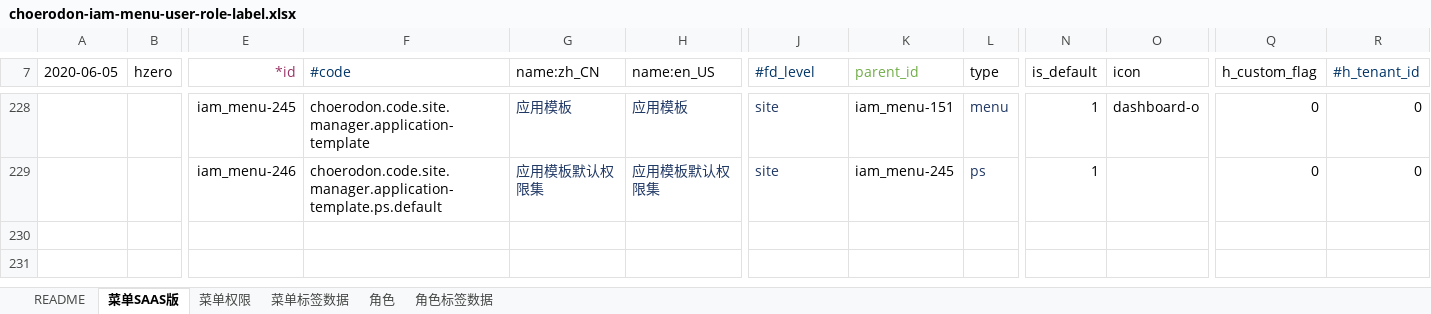
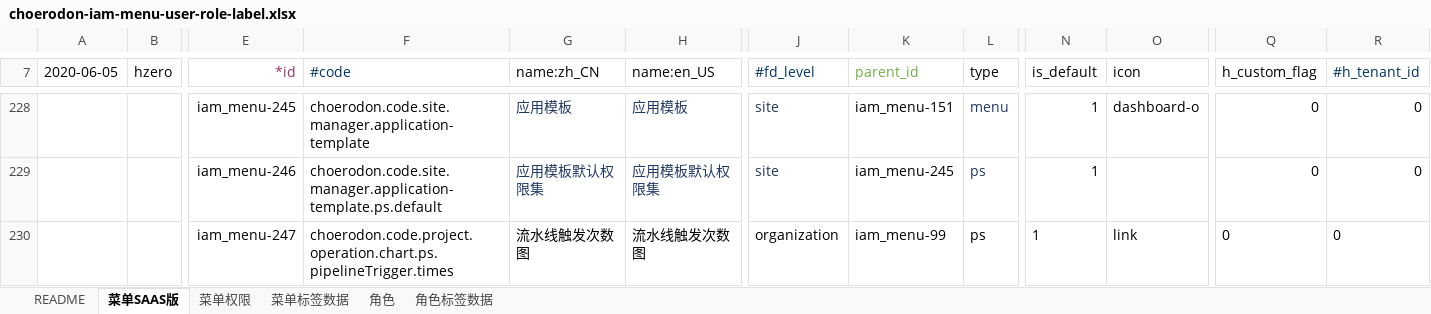
Before and after one commit to open-hand/choerodon-iam, an Excel workbook: src/main/resources/script/db/init-data/hzero_platform/hzero_platform/choerodon-iam-menu-user-role-label.xlsx, sheet 菜单SAAS版, drawn as a sheet; only a part is shown, gaps mark what is left out; values as stored, in another font and other column widths than the file's, no borders; rows hold the shown columns only; the diff names each change by its address in the sheet, - before the commit and + after, or states it on an @@ line.

```diff
--- a/src/main/resources/script/db/init-data/hzero_platform/hzero_platform/choerodon-iam-menu-user-role-label.xlsx (sheet 菜单SAAS版)
+++ b/src/main/resources/script/db/init-data/hzero_platform/hzero_platform/choerodon-iam-menu-user-role-label.xlsx (sheet 菜单SAAS版)
+row 230:  |  | iam_menu-247 | choerodon.code.project.operation.chart.ps.pipelineTrigger.times | 流水线触发次数图 | 流水线触发次数图 | organization | iam_menu-99 | ps | 1 | link | 0 | 0
```
Also changed, not shown: sheet 角色, sheet 菜单权限.
